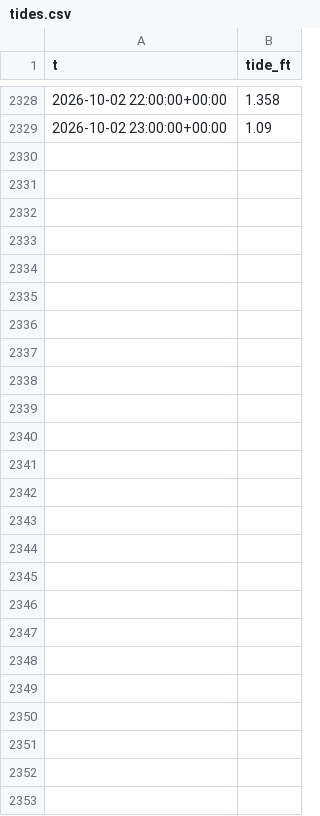
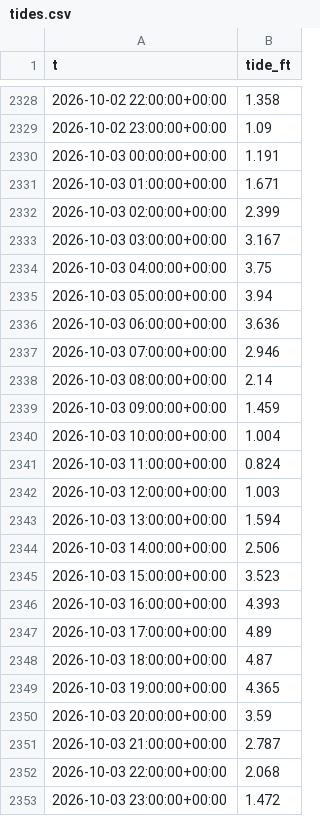
Before and after one commit to richardmhuse/do-not-hit-the-bridge-V2, a CSV file: data/raw/tides.csv, drawn as a sheet; only a part is shown, gaps mark what is left out.

```diff
--- a/data/raw/tides.csv
+++ b/data/raw/tides.csv
@@ -2329 +2329,25 @@ t,tide_ft
 2026-10-02 23:00:00+00:00,1.09
+2026-10-03 00:00:00+00:00,1.191
+2026-10-03 01:00:00+00:00,1.671
+2026-10-03 02:00:00+00:00,2.399
+2026-10-03 03:00:00+00:00,3.167
+2026-10-03 04:00:00+00:00,3.75
+2026-10-03 05:00:00+00:00,3.94
+2026-10-03 06:00:00+00:00,3.636
+2026-10-03 07:00:00+00:00,2.946
+2026-10-03 08:00:00+00:00,2.14
+2026-10-03 09:00:00+00:00,1.459
+2026-10-03 10:00:00+00:00,1.004
+2026-10-03 11:00:00+00:00,0.824
+2026-10-03 12:00:00+00:00,1.003
+2026-10-03 13:00:00+00:00,1.594
+2026-10-03 14:00:00+00:00,2.506
+2026-10-03 15:00:00+00:00,3.523
+2026-10-03 16:00:00+00:00,4.393
+2026-10-03 17:00:00+00:00,4.89
+2026-10-03 18:00:00+00:00,4.87
+2026-10-03 19:00:00+00:00,4.365
+2026-10-03 20:00:00+00:00,3.59
+2026-10-03 21:00:00+00:00,2.787
+2026-10-03 22:00:00+00:00,2.068
+2026-10-03 23:00:00+00:00,1.472
```
Also changed, not shown: data/processed/forecast.csv, data/raw/lunar.csv, 40 other files.
